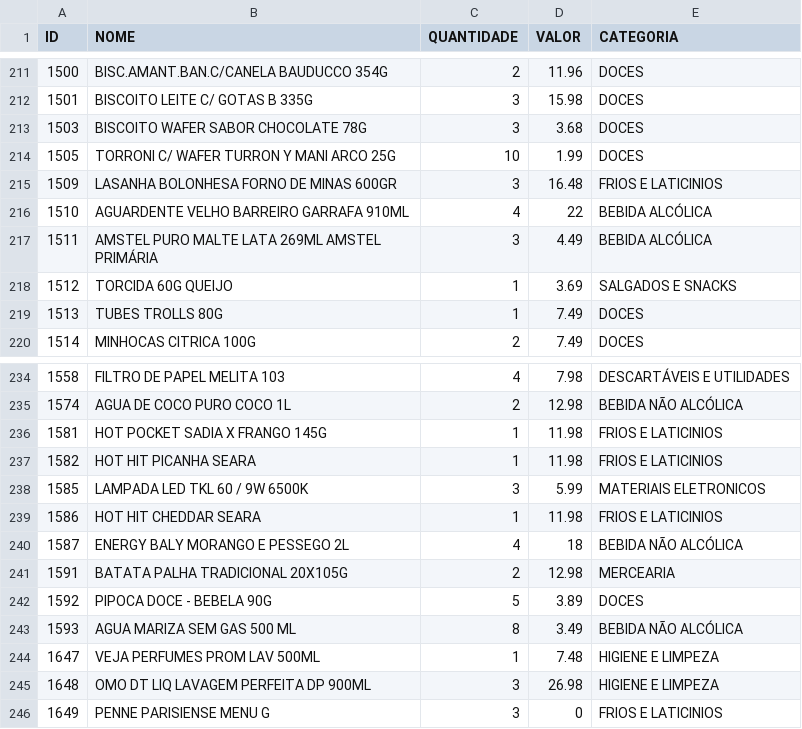
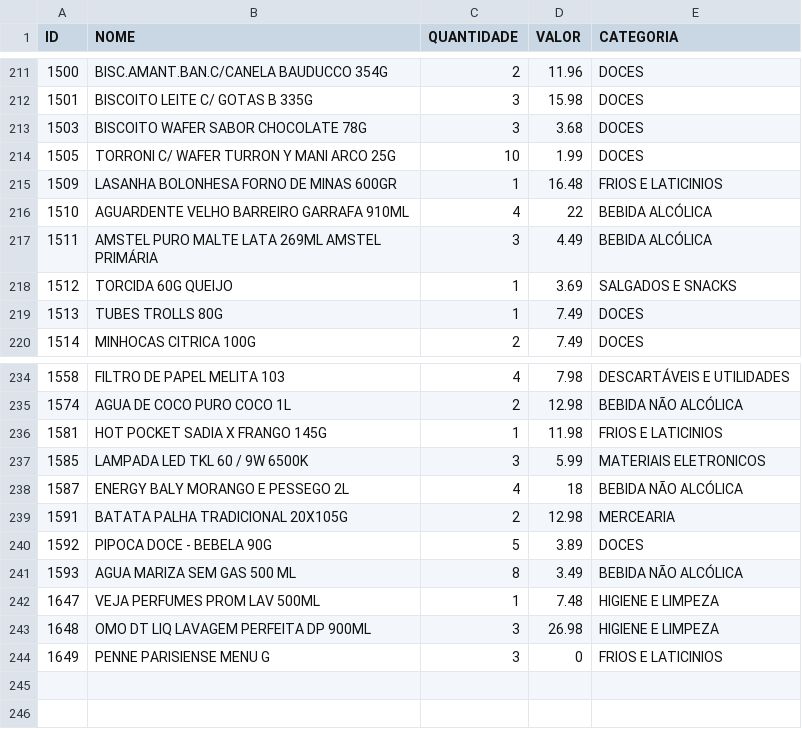
Before and after one commit to HugoSMonteiro/PesquisaMercado, a CSV file: catalogo_geral.csv, drawn as a sheet; only a part is shown, gaps mark what is left out.

```diff
--- a/catalogo_geral.csv
+++ b/catalogo_geral.csv
@@ -214,3 +214,3 @@ ID;NOME;QUANTIDADE;VALOR;CATEGORIA
 1505;TORRONI C/ WAFER TURRON Y MANI ARCO 25G;10;1.99;DOCES
-1509;LASANHA BOLONHESA FORNO DE MINAS 600GR;3;16.48;FRIOS E LATICINIOS
+1509;LASANHA BOLONHESA FORNO DE MINAS 600GR;1;16.48;FRIOS E LATICINIOS
 1510;AGUARDENTE VELHO BARREIRO GARRAFA 910ML;4;22;BEBIDA ALCÓLICA
@@ -236,5 +236,3 @@ ID;NOME;QUANTIDADE;VALOR;CATEGORIA
 1581;HOT POCKET SADIA X FRANGO 145G;1;11.98;FRIOS E LATICINIOS
-1582;HOT HIT PICANHA SEARA;1;11.98;FRIOS E LATICINIOS
 1585;LAMPADA LED TKL 60 / 9W 6500K;3;5.99;MATERIAIS ELETRONICOS
-1586;HOT HIT CHEDDAR SEARA;1;11.98;FRIOS E LATICINIOS
 1587;ENERGY BALY MORANGO E PESSEGO 2L;4;18;BEBIDA NÃO ALCÓLICA
```
Also changed, not shown: catalogo_por_categoria.csv, vendas_acumuladas.csv, 2 other files.
